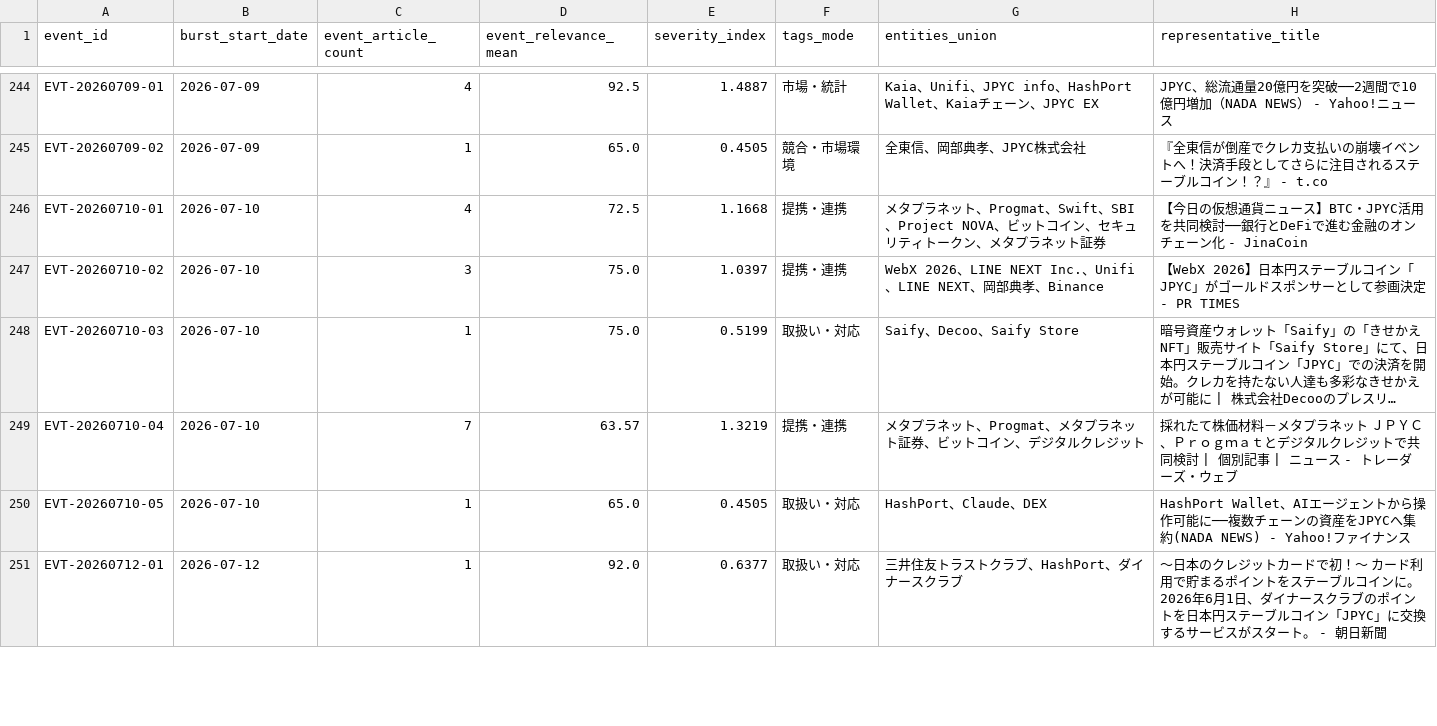
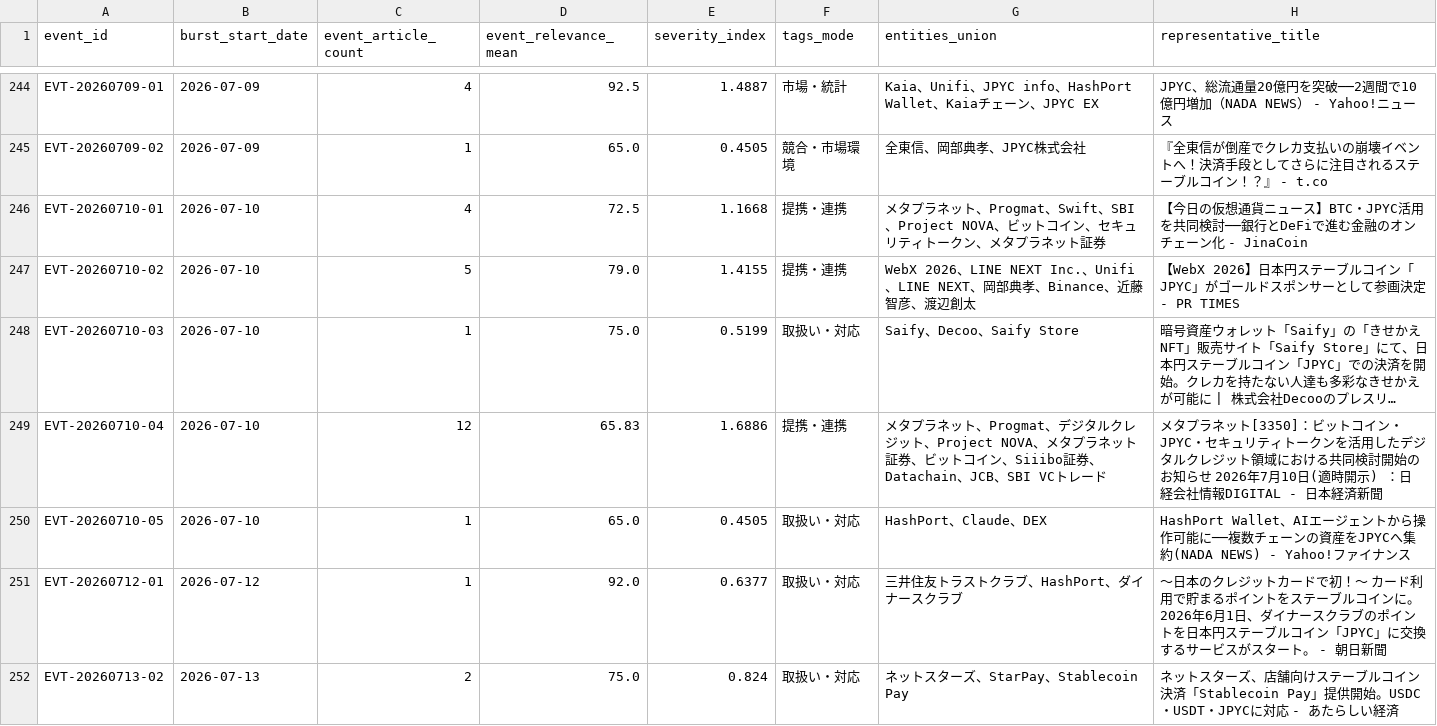
Before and after one commit to matsuno04/jpyc-news-v2, a CSV file: data/event_summary.csv, drawn as a sheet; only a part is shown, gaps mark what is left out; long unchanged cells end in …; the diff covers the shown part only; the diff names each change by its address in the sheet, - before the commit and + after, or states it on an @@ line.

```diff
--- a/data/event_summary.csv
+++ b/data/event_summary.csv
-C247 (event_article_count): 3
+C247 (event_article_count): 5
-D247 (event_relevance_mean): 75.0
+D247 (event_relevance_mean): 79.0
-E247 (severity_index): 1.0397
+E247 (severity_index): 1.4155
-G247 (entities_union): …、Binance
+G247 (entities_union): …、Binance、近藤智彦、渡辺創太
-C249 (event_article_count): 7
+C249 (event_article_count): 12
-D249 (event_relevance_mean): 63.57
+D249 (event_relevance_mean): 65.83
-E249 (severity_index): 1.3219
+E249 (severity_index): 1.6886
-G249 (entities_union): …ト、Progmat、メタプラネット証券、ビットコイン、デジタルクレジット
+G249 (entities_union): …ト、Progmat、デジタルクレジット、Project NOVA、メタプラネット証券、ビットコイン、Siiibo証券、Datachain、JCB、SBI VCトレード
-H249 (representative_title): 採れたて株価材料－メタプラネット ＪＰＹＣ、Ｐｒｏｇｍａｔとデジタルクレジットで共同検討 | 個別記事 | ニュース - トレーダーズ・ウェブ
+H249 (representative_title): メタプラネット[3350]：ビットコイン・JPYC・セキュリティトークンを活用したデジタルクレジット領域における共同検討開始のお知らせ 2026年7月10日(適時開示) ：日経会社情報DIGITAL - 日本経済新聞
+row 252: EVT-20260713-02 | 2026-07-13 | 2 | 75.0 | 0.824 | 取扱い・対応 | ネットスターズ、StarPay、Stablecoin Pay | ネットスターズ、店舗向けステーブルコイン決済「Stablecoin Pay」提供開始。USDC・USDT・JPYCに対応 - あたらしい経済
```
Also changed, not shown: 8 added rows, 4 removed rows, 17 moved rows and 49 edited cells elsewhere in this file, data/daily_panel.csv, 1 other file.
